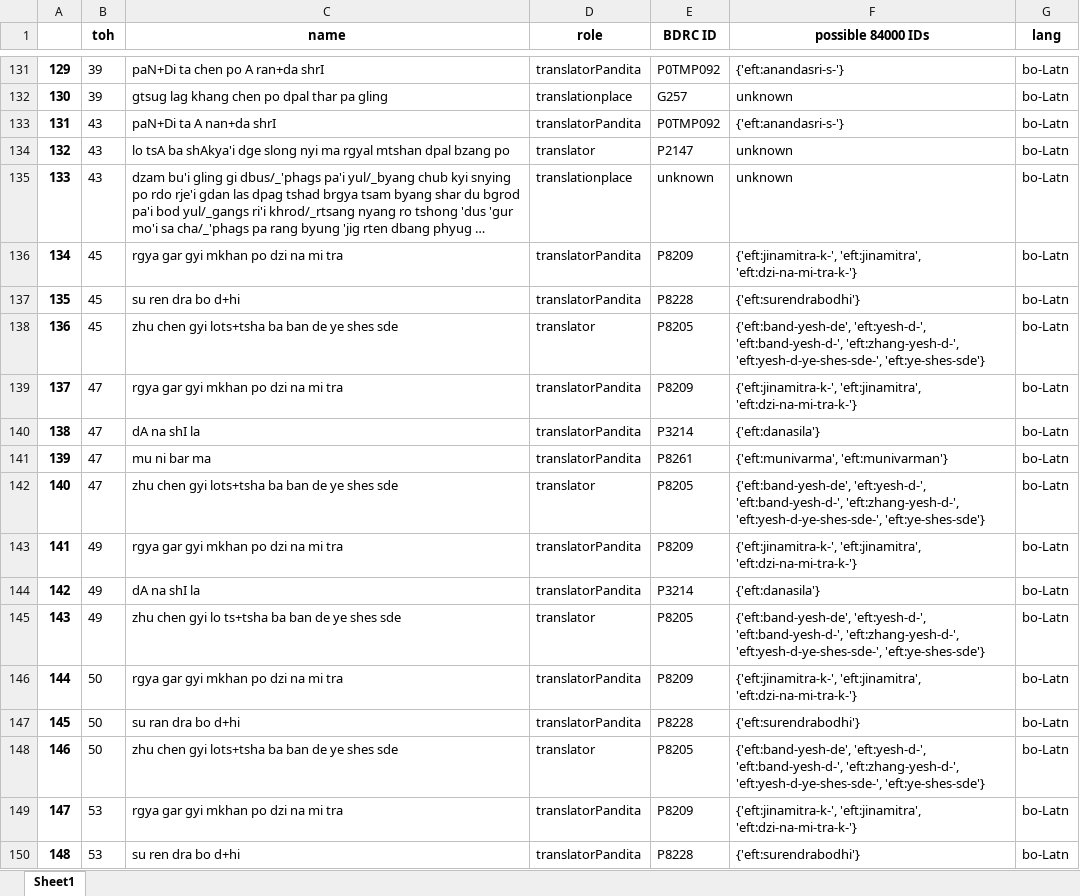
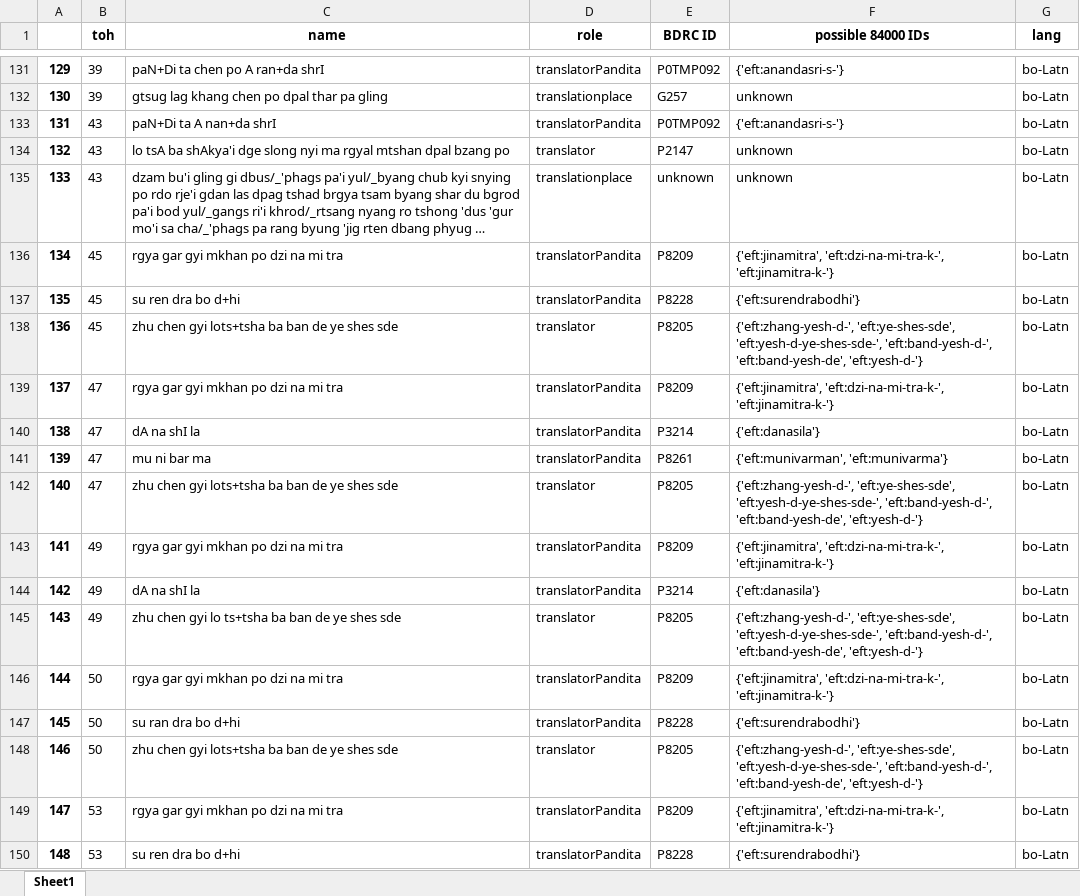
Before and after one commit to wkdewey/xml-parsing, an Excel workbook: new_attributions.xlsx, sheet Sheet1, drawn as a sheet; only a part is shown, gaps mark what is left out; long unchanged cells end in …; values as stored, in another font and other column widths than the file's, no borders; the diff covers the shown part only; the diff names each change by its address in the sheet, - before the commit and + after, or states it on an @@ line.

```diff
--- a/new_attributions.xlsx (sheet Sheet1)
+++ b/new_attributions.xlsx (sheet Sheet1)
-F136 (possible 84000 IDs): {'eft:jinamitra-k-', 'eft:jinamitra', 'eft:dzi-na-mi-tra-k-'}
+F136 (possible 84000 IDs): {'eft:jinamitra', 'eft:dzi-na-mi-tra-k-', 'eft:jinamitra-k-'}
-F138 (possible 84000 IDs): {'eft:band-yesh-de', 'eft:yesh-d-', 'eft:band-yesh-d-', 'eft:zhang-yesh-d-', 'eft:yesh-d-ye-shes-sde-', 'eft:ye-shes-sde'}
+F138 (possible 84000 IDs): {'eft:zhang-yesh-d-', 'eft:ye-shes-sde', 'eft:yesh-d-ye-shes-sde-', 'eft:band-yesh-d-', 'eft:band-yesh-de', 'eft:yesh-d-'}
-F139 (possible 84000 IDs): {'eft:jinamitra-k-', 'eft:jinamitra', 'eft:dzi-na-mi-tra-k-'}
+F139 (possible 84000 IDs): {'eft:jinamitra', 'eft:dzi-na-mi-tra-k-', 'eft:jinamitra-k-'}
-F141 (possible 84000 IDs): {'eft:munivarma', 'eft:munivarman'}
+F141 (possible 84000 IDs): {'eft:munivarman', 'eft:munivarma'}
-F142 (possible 84000 IDs): {'eft:band-yesh-de', 'eft:yesh-d-', 'eft:band-yesh-d-', 'eft:zhang-yesh-d-', 'eft:yesh-d-ye-shes-sde-', 'eft:ye-shes-sde'}
+F142 (possible 84000 IDs): {'eft:zhang-yesh-d-', 'eft:ye-shes-sde', 'eft:yesh-d-ye-shes-sde-', 'eft:band-yesh-d-', 'eft:band-yesh-de', 'eft:yesh-d-'}
-F143 (possible 84000 IDs): {'eft:jinamitra-k-', 'eft:jinamitra', 'eft:dzi-na-mi-tra-k-'}
+F143 (possible 84000 IDs): {'eft:jinamitra', 'eft:dzi-na-mi-tra-k-', 'eft:jinamitra-k-'}
-F145 (possible 84000 IDs): {'eft:band-yesh-de', 'eft:yesh-d-', 'eft:band-yesh-d-', 'eft:zhang-yesh-d-', 'eft:yesh-d-ye-shes-sde-', 'eft:ye-shes-sde'}
+F145 (possible 84000 IDs): {'eft:zhang-yesh-d-', 'eft:ye-shes-sde', 'eft:yesh-d-ye-shes-sde-', 'eft:band-yesh-d-', 'eft:band-yesh-de', 'eft:yesh-d-'}
-F146 (possible 84000 IDs): {'eft:jinamitra-k-', 'eft:jinamitra', 'eft:dzi-na-mi-tra-k-'}
+F146 (possible 84000 IDs): {'eft:jinamitra', 'eft:dzi-na-mi-tra-k-', 'eft:jinamitra-k-'}
-F148 (possible 84000 IDs): {'eft:band-yesh-de', 'eft:yesh-d-', 'eft:band-yesh-d-', 'eft:zhang-yesh-d-', 'eft:yesh-d-ye-shes-sde-', 'eft:ye-shes-sde'}
+F148 (possible 84000 IDs): {'eft:zhang-yesh-d-', 'eft:ye-shes-sde', 'eft:yesh-d-ye-shes-sde-', 'eft:band-yesh-d-', 'eft:band-yesh-de', 'eft:yesh-d-'}
-F149 (possible 84000 IDs): {'eft:jinamitra-k-', 'eft:jinamitra', 'eft:dzi-na-mi-tra-k-'}
+F149 (possible 84000 IDs): {'eft:jinamitra', 'eft:dzi-na-mi-tra-k-', 'eft:jinamitra-k-'}
```
Also changed, not shown: 488 edited cells elsewhere in this sheet, WD_BDRC_data.xlsx, all_person_matches.xlsx, 7 other files.
